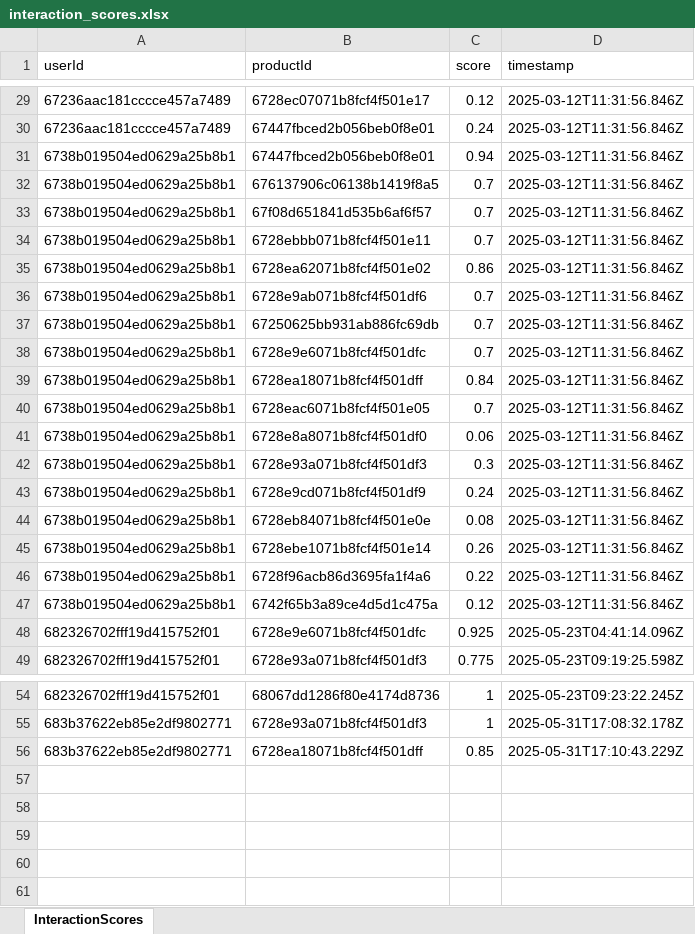
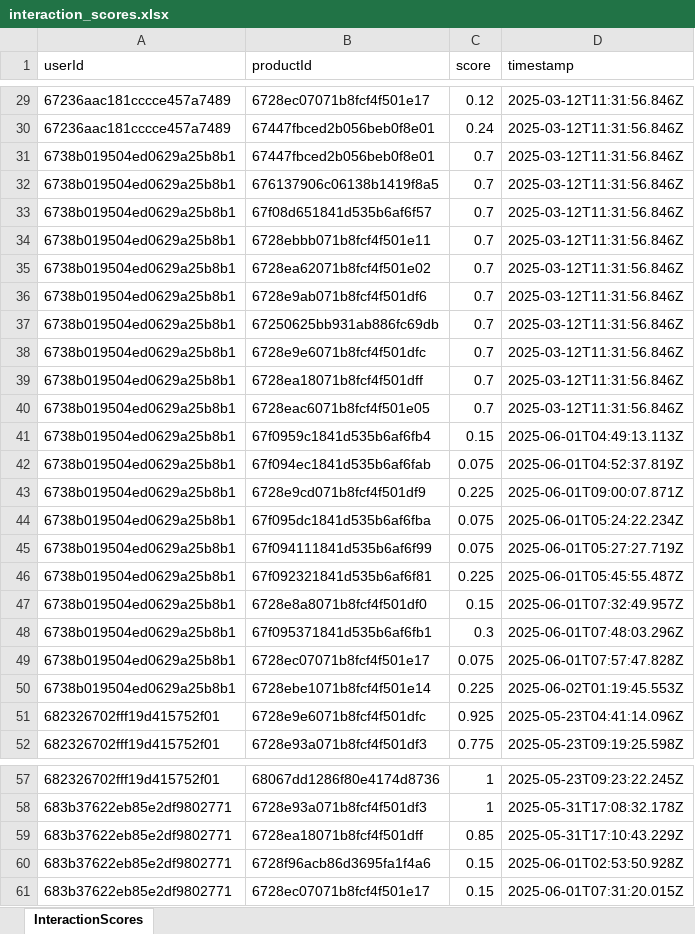
Before and after one commit to PhamHuuTuan21110713/PetsShop_API, an Excel workbook: src/services/data/interaction_scores.xlsx, sheet InteractionScores, drawn as a sheet; only a part is shown, gaps mark what is left out; values as stored, in another font and other column widths than the file's, no borders; removed rows and columns are numbered as before the commit, all else as after; the diff names each change by its address in the sheet, - before the commit and + after, or states it on an @@ line.

```diff
--- a/src/services/data/interaction_scores.xlsx (sheet InteractionScores)
+++ b/src/services/data/interaction_scores.xlsx (sheet InteractionScores)
-C31 (score): 0.94
+C31 (score): 0.7
-C35 (score): 0.86
+C35 (score): 0.7
-C39 (score): 0.84
+C39 (score): 0.7
+row 41: 6738b019504ed0629a25b8b1 | 67f0959c1841d535b6af6fb4 | 0.15 | 2025-06-01T04:49:13.113Z
+row 42: 6738b019504ed0629a25b8b1 | 67f094ec1841d535b6af6fab | 0.075 | 2025-06-01T04:52:37.819Z
+row 43: 6738b019504ed0629a25b8b1 | 6728e9cd071b8fcf4f501df9 | 0.225 | 2025-06-01T09:00:07.871Z
+row 44: 6738b019504ed0629a25b8b1 | 67f095dc1841d535b6af6fba | 0.075 | 2025-06-01T05:24:22.234Z
+row 45: 6738b019504ed0629a25b8b1 | 67f094111841d535b6af6f99 | 0.075 | 2025-06-01T05:27:27.719Z
+row 46: 6738b019504ed0629a25b8b1 | 67f092321841d535b6af6f81 | 0.225 | 2025-06-01T05:45:55.487Z
-C47 (score): 0.06
+C47 (score): 0.15
-D47 (timestamp): 2025-03-12T11:31:56.846Z
+D47 (timestamp): 2025-06-01T07:32:49.957Z
-B48 (productId): 6728e93a071b8fcf4f501df3
+B48 (productId): 67f095371841d535b6af6fb1
-D48 (timestamp): 2025-03-12T11:31:56.846Z
+D48 (timestamp): 2025-06-01T07:48:03.296Z
-row 43: 6738b019504ed0629a25b8b1 | 6728e9cd071b8fcf4f501df9 | 0.24 | 2025-03-12T11:31:56.846Z
-B49 (productId): 6728eb84071b8fcf4f501e0e
+B49 (productId): 6728ec07071b8fcf4f501e17
-C49 (score): 0.08
+C49 (score): 0.075
-D49 (timestamp): 2025-03-12T11:31:56.846Z
+D49 (timestamp): 2025-06-01T07:57:47.828Z
-C50 (score): 0.26
+C50 (score): 0.225
-D50 (timestamp): 2025-03-12T11:31:56.846Z
+D50 (timestamp): 2025-06-02T01:19:45.553Z
-row 46: 6738b019504ed0629a25b8b1 | 6728f96acb86d3695fa1f4a6 | 0.22 | 2025-03-12T11:31:56.846Z
-row 47: 6738b019504ed0629a25b8b1 | 6742f65b3a89ce4d5d1c475a | 0.12 | 2025-03-12T11:31:56.846Z
+row 60: 683b37622eb85e2df9802771 | 6728f96acb86d3695fa1f4a6 | 0.15 | 2025-06-01T02:53:50.928Z
+row 61: 683b37622eb85e2df9802771 | 6728ec07071b8fcf4f501e17 | 0.15 | 2025-06-01T07:31:20.015Z
```
Also changed, not shown: 2 other files.
